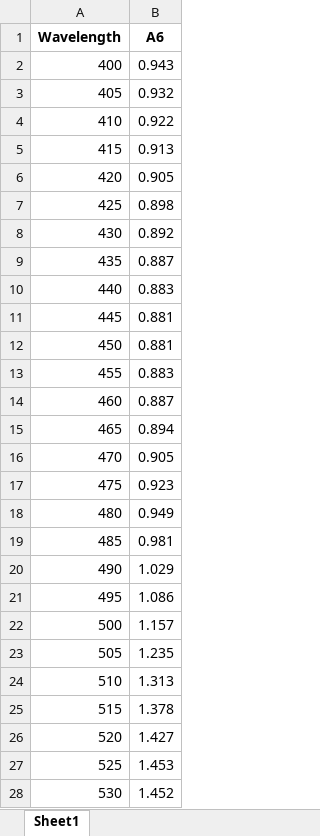
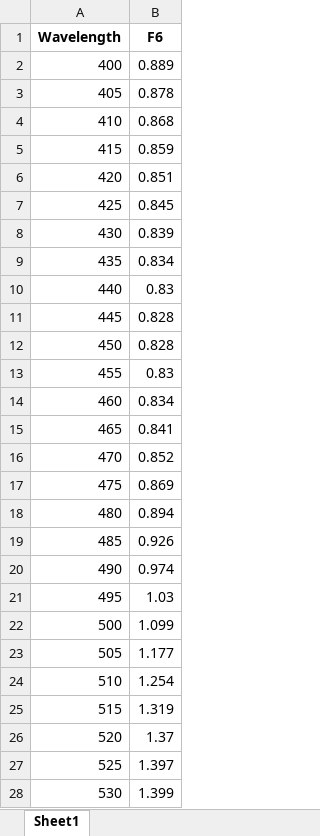
Before and after one commit to pozzo-research-group/HEAD, an Excel workbook: data_Euclidean_SPHERE/Best_Estimate_5.xlsx, sheet Sheet1, drawn as a sheet; only a part is shown; values as stored, in another font and other column widths than the file's, no borders; the diff covers the shown part only; the diff names each change by its address in the sheet, - before the commit and + after, or states it on an @@ line.

```diff
--- a/data_Euclidean_SPHERE/Best_Estimate_5.xlsx (sheet Sheet1)
+++ b/data_Euclidean_SPHERE/Best_Estimate_5.xlsx (sheet Sheet1)
-B1: A6
+B1: F6
-B2 (F6): 0.943
+B2 (F6): 0.889
-B3 (F6): 0.932
+B3 (F6): 0.878
-B4 (F6): 0.922
+B4 (F6): 0.868
-B5 (F6): 0.913
+B5 (F6): 0.859
-B6 (F6): 0.905
+B6 (F6): 0.851
-B7 (F6): 0.898
+B7 (F6): 0.845
-B8 (F6): 0.892
+B8 (F6): 0.839
-B9 (F6): 0.887
+B9 (F6): 0.834
-B10 (F6): 0.883
+B10 (F6): 0.83
-B11:B12 (F6): 0.881
+B11:B12 (F6): 0.828
-B13 (F6): 0.883
+B13 (F6): 0.83
-B14 (F6): 0.887
+B14 (F6): 0.834
-B15 (F6): 0.894
+B15 (F6): 0.841
-B16 (F6): 0.905
+B16 (F6): 0.852
-B17 (F6): 0.923
+B17 (F6): 0.869
-B18 (F6): 0.949
+B18 (F6): 0.894
-B19 (F6): 0.981
+B19 (F6): 0.926
-B20 (F6): 1.029
+B20 (F6): 0.974
-B21 (F6): 1.086
+B21 (F6): 1.03
-B22 (F6): 1.157
+B22 (F6): 1.099
-B23 (F6): 1.235
+B23 (F6): 1.177
-B24 (F6): 1.313
+B24 (F6): 1.254
-B25 (F6): 1.378
+B25 (F6): 1.319
-B26 (F6): 1.427
+B26 (F6): 1.37
-B27 (F6): 1.453
+B27 (F6): 1.397
-B28 (F6): 1.452
+B28 (F6): 1.399
```
Also changed, not shown: 74 edited cells elsewhere in this sheet, data_Euclidean_SPHERE/5.xlsx, 1 other file.
